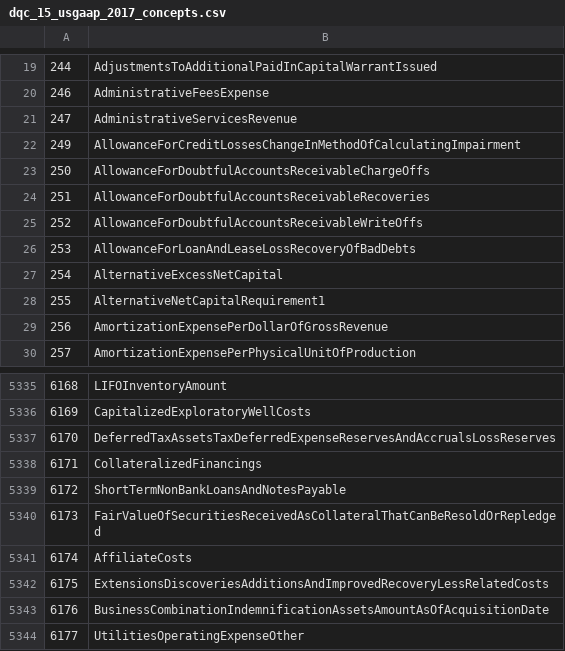
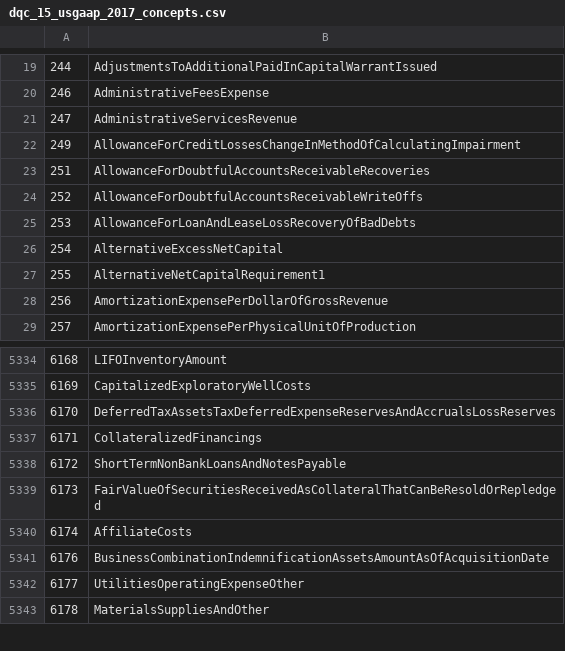
Before and after one commit to DataQualityCommittee/dqc_us_rules, a CSV file: dqc_us_rules/resources/DQC_US_0015/dqc_15_usgaap_2017_concepts.csv, drawn as a sheet; only a part is shown, gaps mark what is left out; the shorter side is filled out with more unchanged rows; the diff names each change by its address in the sheet, - before the commit and + after, or states it on an @@ line.

```diff
--- a/dqc_us_rules/resources/DQC_US_0015/dqc_15_usgaap_2017_concepts.csv
+++ b/dqc_us_rules/resources/DQC_US_0015/dqc_15_usgaap_2017_concepts.csv
-row 23: 250 | AllowanceForDoubtfulAccountsReceivableChargeOffs
-row 5342: 6175 | ExtensionsDiscoveriesAdditionsAndImprovedRecoveryLessRelatedCosts
```
Also changed, not shown: dqc_us_rules/resources/DQC_US_0015/dqc_15_srt_concepts.csv, dqc_us_rules/resources/DQC_US_0015/dqc_15_usgaap_2015_concepts.csv, 19 other files.
